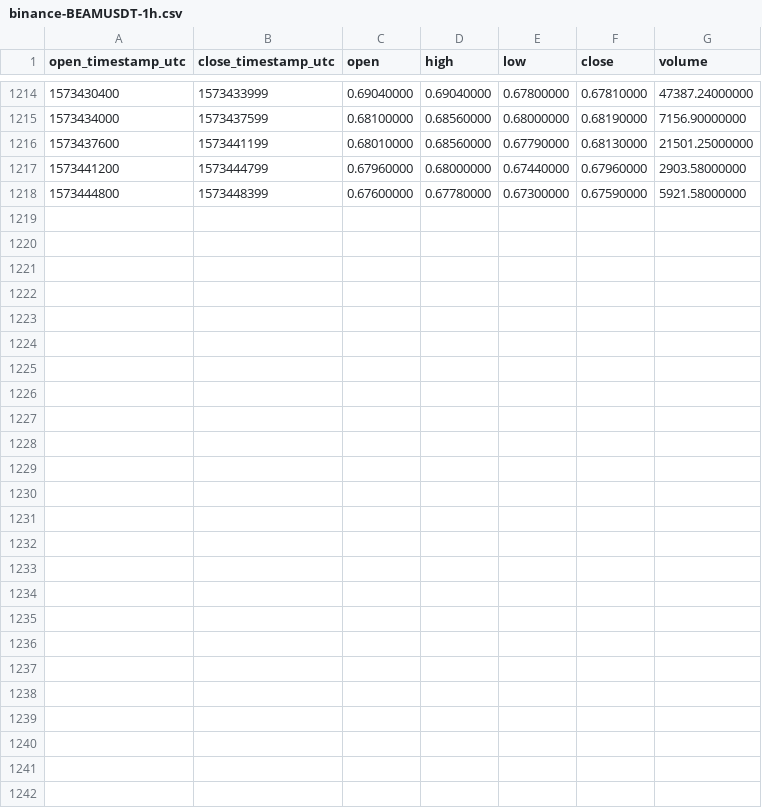
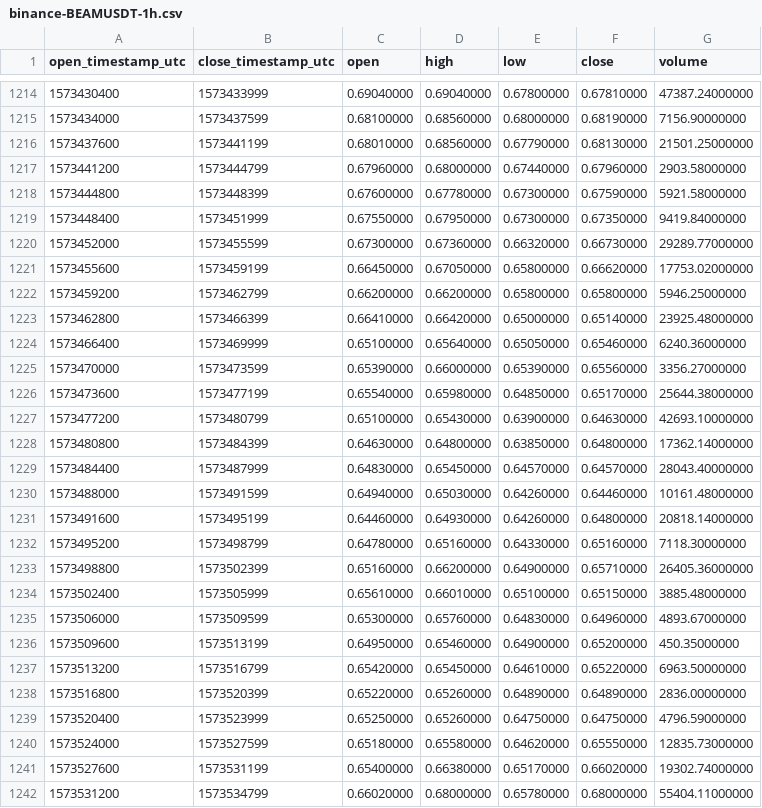
Before and after one commit to cryptobigbro/binance-BEAMUSDT, a CSV file: binance-BEAMUSDT-1h.csv, drawn as a sheet; only a part is shown, gaps mark what is left out; the diff names each change by its address in the sheet, - before the commit and + after, or states it on an @@ line.

Commit message:
Update OHLCV data.

```diff
--- a/binance-BEAMUSDT-1h.csv
+++ b/binance-BEAMUSDT-1h.csv
+row 1219: 1573448400 | 1573451999 | 0.67550000 | 0.67950000 | 0.67300000 | 0.67350000 | 9419.84000000
+row 1220: 1573452000 | 1573455599 | 0.67300000 | 0.67360000 | 0.66320000 | 0.66730000 | 29289.77000000
+row 1221: 1573455600 | 1573459199 | 0.66450000 | 0.67050000 | 0.65800000 | 0.66620000 | 17753.02000000
+row 1222: 1573459200 | 1573462799 | 0.66200000 | 0.66200000 | 0.65800000 | 0.65800000 | 5946.25000000
+row 1223: 1573462800 | 1573466399 | 0.66410000 | 0.66420000 | 0.65000000 | 0.65140000 | 23925.48000000
+row 1224: 1573466400 | 1573469999 | 0.65100000 | 0.65640000 | 0.65050000 | 0.65460000 | 6240.36000000
+row 1225: 1573470000 | 1573473599 | 0.65390000 | 0.66000000 | 0.65390000 | 0.65560000 | 3356.27000000
+row 1226: 1573473600 | 1573477199 | 0.65540000 | 0.65980000 | 0.64850000 | 0.65170000 | 25644.38000000
+row 1227: 1573477200 | 1573480799 | 0.65100000 | 0.65430000 | 0.63900000 | 0.64630000 | 42693.10000000
+row 1228: 1573480800 | 1573484399 | 0.64630000 | 0.64800000 | 0.63850000 | 0.64800000 | 17362.14000000
+row 1229: 1573484400 | 1573487999 | 0.64830000 | 0.65450000 | 0.64570000 | 0.64570000 | 28043.40000000
+row 1230: 1573488000 | 1573491599 | 0.64940000 | 0.65030000 | 0.64260000 | 0.64460000 | 10161.48000000
+row 1231: 1573491600 | 1573495199 | 0.64460000 | 0.64930000 | 0.64260000 | 0.64800000 | 20818.14000000
+row 1232: 1573495200 | 1573498799 | 0.64780000 | 0.65160000 | 0.64330000 | 0.65160000 | 7118.30000000
+row 1233: 1573498800 | 1573502399 | 0.65160000 | 0.66200000 | 0.64900000 | 0.65710000 | 26405.36000000
+row 1234: 1573502400 | 1573505999 | 0.65610000 | 0.66010000 | 0.65100000 | 0.65150000 | 3885.48000000
+row 1235: 1573506000 | 1573509599 | 0.65300000 | 0.65760000 | 0.64830000 | 0.64960000 | 4893.67000000
+row 1236: 1573509600 | 1573513199 | 0.64950000 | 0.65460000 | 0.64900000 | 0.65200000 | 450.35000000
+row 1237: 1573513200 | 1573516799 | 0.65420000 | 0.65450000 | 0.64610000 | 0.65220000 | 6963.50000000
+row 1238: 1573516800 | 1573520399 | 0.65220000 | 0.65260000 | 0.64890000 | 0.64890000 | 2836.00000000
+row 1239: 1573520400 | 1573523999 | 0.65250000 | 0.65260000 | 0.64750000 | 0.64750000 | 4796.59000000
+row 1240: 1573524000 | 1573527599 | 0.65180000 | 0.65580000 | 0.64620000 | 0.65550000 | 12835.73000000
+row 1241: 1573527600 | 1573531199 | 0.65400000 | 0.66380000 | 0.65170000 | 0.66020000 | 19302.74000000
+row 1242: 1573531200 | 1573534799 | 0.66020000 | 0.68000000 | 0.65780000 | 0.68000000 | 55404.11000000
```
Also changed, not shown: binance-BEAMUSDT-1d.csv.
